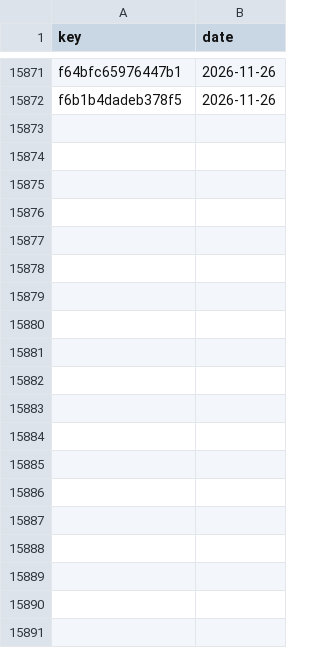
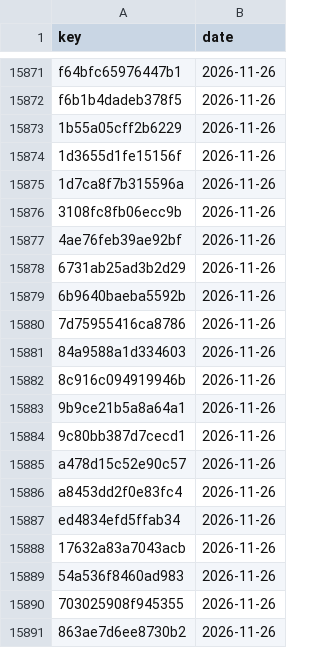
Before and after one commit to numanahmadhere/my-job-alerts, a CSV file: data/seen_links.csv, drawn as a sheet; only a part is shown, gaps mark what is left out; the diff covers the shown part only.

```diff
--- a/data/seen_links.csv
+++ b/data/seen_links.csv
@@ -15872 +15872,20 @@ f64bfc65976447b1,2026-11-26
 f6b1b4dadeb378f5,2026-11-26
+1b55a05cff2b6229,2026-11-26
+1d3655d1fe15156f,2026-11-26
+1d7ca8f7b315596a,2026-11-26
+3108fc8fb06ecc9b,2026-11-26
+4ae76feb39ae92bf,2026-11-26
+6731ab25ad3b2d29,2026-11-26
+6b9640baeba5592b,2026-11-26
+7d75955416ca8786,2026-11-26
+84a9588a1d334603,2026-11-26
+8c916c094919946b,2026-11-26
+9b9ce21b5a8a64a1,2026-11-26
+9c80bb387d7cecd1,2026-11-26
+a478d15c52e90c57,2026-11-26
+a8453dd2f0e83fc4,2026-11-26
+ed4834efd5ffab34,2026-11-26
+17632a83a7043acb,2026-11-26
+54a536f8460ad983,2026-11-26
+703025908f945355,2026-11-26
+863ae7d6ee8730b2,2026-11-26
```
Also changed, not shown: 30 added rows elsewhere in this file, data/screened.csv, 3 other files.
